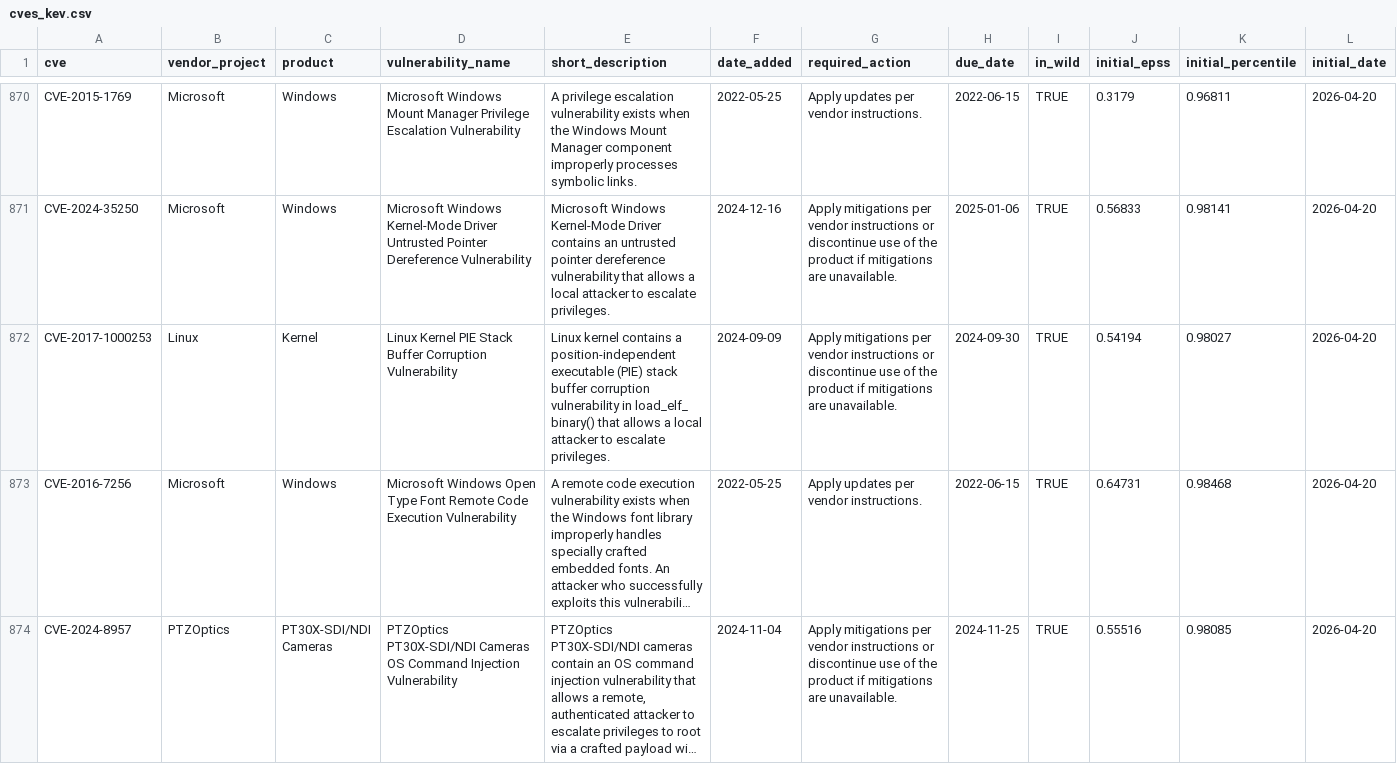
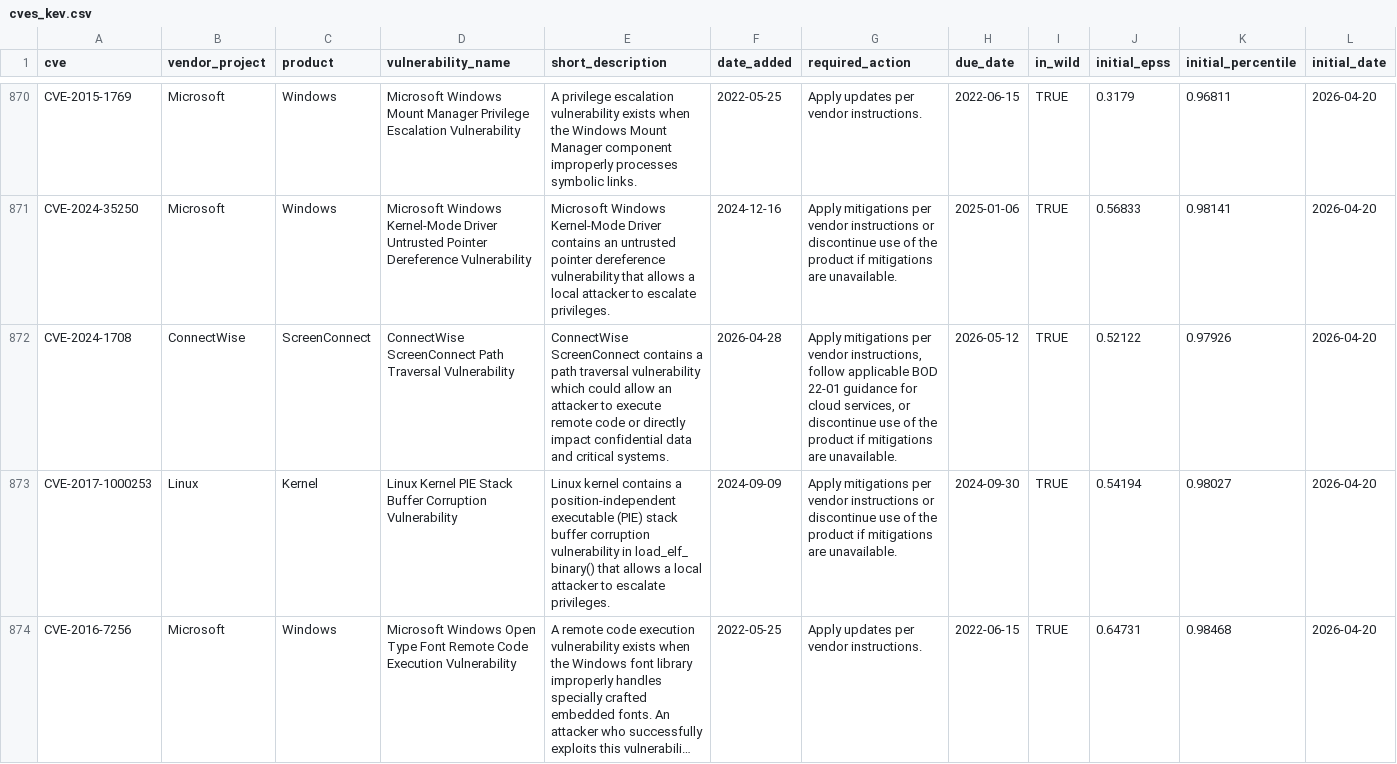
Before and after one commit to sam-caldwell/samcaldwell-info, a CSV file: data/cybersecurity/cves_kev.csv, drawn as a sheet; only a part is shown, gaps mark what is left out; the shorter side is filled out with more unchanged rows; long unchanged cells end in …; rows hold the shown columns only; the diff covers the shown part only; the diff names each change by its address in the sheet, - before the commit and + after, or states it on an @@ line.

```diff
--- a/data/cybersecurity/cves_kev.csv
+++ b/data/cybersecurity/cves_kev.csv
+row 872: CVE-2024-1708 | ConnectWise | ScreenConnect | ConnectWise ScreenConnect Path Traversal Vulnerability | ConnectWise ScreenConnect contains a path traversal vulnerability which could allow an attacker to execute remote code or directly impact confidential data and critical systems. | 2026-04-28 | Apply mitigations per vendor instructions, follow applicable BOD 22-01 guidance for cloud services, or discontinue use of the product if mitigations are unavailable. | 2026-05-12 | TRUE | 0.52122 | 0.97926 | 2026-04-20
```
Also changed, not shown: 1 added row elsewhere in this file, data/cybersecurity/cache/ip_geolocation.csv, data/cybersecurity/current_threats.csv, 22 other files.
